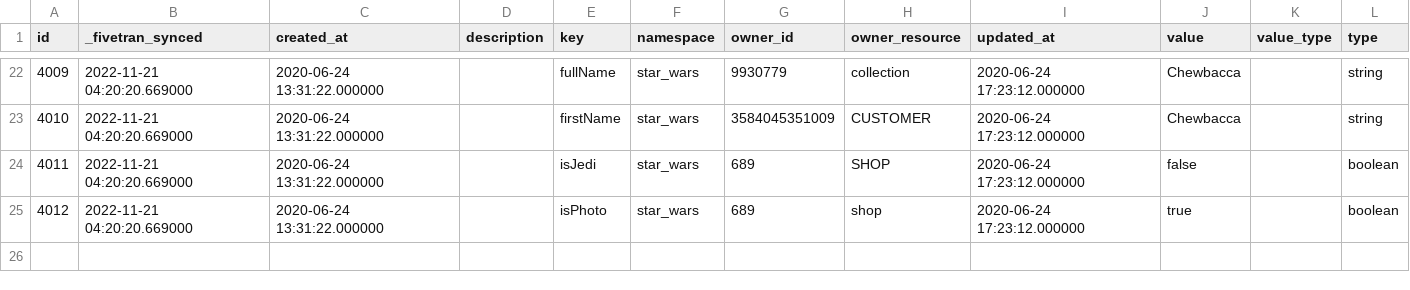
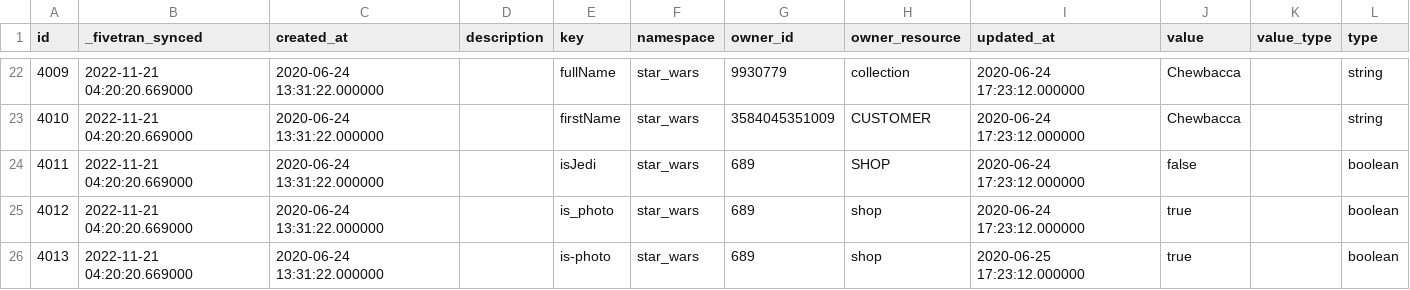
Before and after one commit to fivetran/dbt_shopify, a CSV file: integration_tests/seeds/shopify_metafield_data.csv, drawn as a sheet; only a part is shown, gaps mark what is left out.

```diff
--- a/integration_tests/seeds/shopify_metafield_data.csv
+++ b/integration_tests/seeds/shopify_metafield_data.csv
@@ -24,2 +24,3 @@ id,_fivetran_synced,created_at,description,key,namespace,owner_id,owner_resource
 4011,2022-11-21 04:20:20.669000,2020-06-24 13:31:22.000000,,isJedi,star_wars,689,SHOP,2020-06-24 17:23:12.000000,false,,boolean
-4012,2022-11-21 04:20:20.669000,2020-06-24 13:31:22.000000,,isPhoto,star_wars,689,shop,2020-06-24 17:23:12.000000,true,,boolean
+4012,2022-11-21 04:20:20.669000,2020-06-24 13:31:22.000000,,is_photo,star_wars,689,shop,2020-06-24 17:23:12.000000,true,,boolean
+4013,2022-11-21 04:20:20.669000,2020-06-24 13:31:22.000000,,is-photo,star_wars,689,shop,2020-06-25 17:23:12.000000,true,,boolean
```
Also changed, not shown: integration_tests/seeds/shopify_gql_metafield_data.csv, 2 other files.
